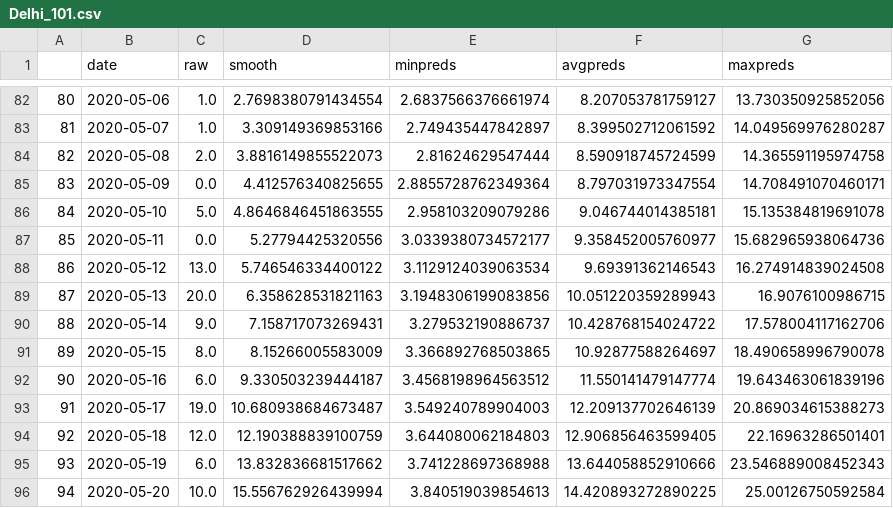
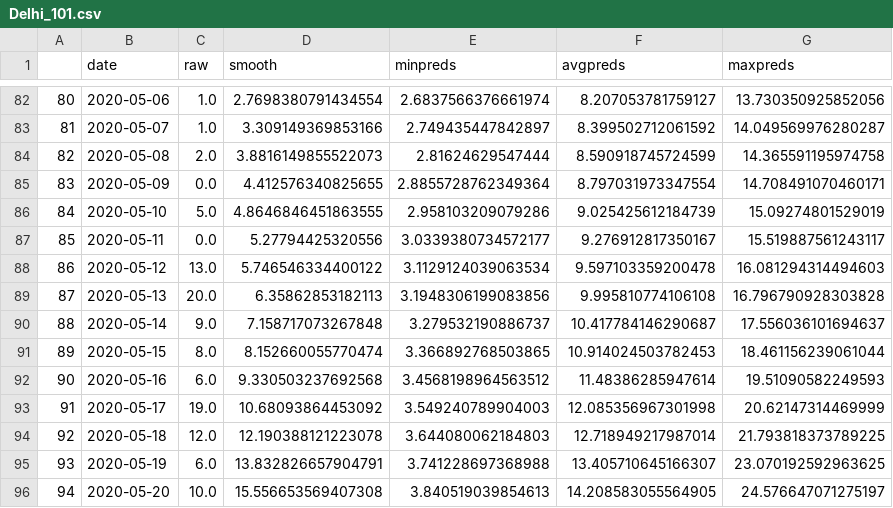
Before and after one commit to anag004/covid-model, a CSV file: projections/Delhi_101.csv, drawn as a sheet; only a part is shown, gaps mark what is left out; the diff covers the shown part only.

```diff
--- a/projections/Delhi_101.csv
+++ b/projections/Delhi_101.csv
@@ -85,12 +85,12 @@
 83,2020-05-09,0.0,4.412576340825655,2.8855728762349364,8.797031973347554,14.708491070460171
-84,2020-05-10,5.0,4.8646846451863555,2.958103209079286,9.046744014385181,15.135384819691078
-85,2020-05-11,0.0,5.27794425320556,3.0339380734572177,9.358452005760977,15.682965938064736
-86,2020-05-12,13.0,5.746546334400122,3.1129124039063534,9.69391362146543,16.274914839024508
-87,2020-05-13,20.0,6.358628531821163,3.1948306199083856,10.051220359289943,16.9076100986715
-88,2020-05-14,9.0,7.158717073269431,3.279532190886737,10.428768154024722,17.578004117162706
-89,2020-05-15,8.0,8.15266005583009,3.366892768503865,10.92877588264697,18.490658996790078
-90,2020-05-16,6.0,9.330503239444187,3.4568198964563512,11.550141479147774,19.643463061839196
-91,2020-05-17,19.0,10.680938684673487,3.549240789904003,12.209137702646139,20.869034615388273
-92,2020-05-18,12.0,12.190388839100759,3.644080062184803,12.906856463599405,22.16963286501401
-93,2020-05-19,6.0,13.832836681517662,3.741228697368988,13.644058852910666,23.546889008452343
-94,2020-05-20,10.0,15.556762926439994,3.840519039854613,14.420893272890225,25.00126750592584
+84,2020-05-10,5.0,4.8646846451863555,2.958103209079286,9.025425612184739,15.09274801529019
+85,2020-05-11,0.0,5.27794425320556,3.0339380734572177,9.276912817350167,15.519887561243117
+86,2020-05-12,13.0,5.746546334400122,3.1129124039063534,9.597103359200478,16.081294314494603
+87,2020-05-13,20.0,6.35862853182113,3.1948306199083856,9.995810774106108,16.796790928303828
+88,2020-05-14,9.0,7.158717073267848,3.279532190886737,10.417784146290687,17.556036101694637
+89,2020-05-15,8.0,8.152660055770474,3.366892768503865,10.914024503782453,18.461156239061044
+90,2020-05-16,6.0,9.330503237692568,3.4568198964563512,11.48386285947614,19.51090582249593
+91,2020-05-17,19.0,10.68093864453092,3.549240789904003,12.085356967301998,20.62147314469999
+92,2020-05-18,12.0,12.190388121223078,3.644080062184803,12.718949217987014,21.793818373789225
+93,2020-05-19,6.0,13.832826657904791,3.741228697368988,13.405710645166307,23.070192592963625
+94,2020-05-20,10.0,15.556653569407308,3.840519039854613,14.208583055564905,24.576647071275197
```
Also changed, not shown: 11 added rows and 56 edited cells elsewhere in this file, projections/Delhi_100.csv, projections/Delhi_102.csv, 36 other files.
